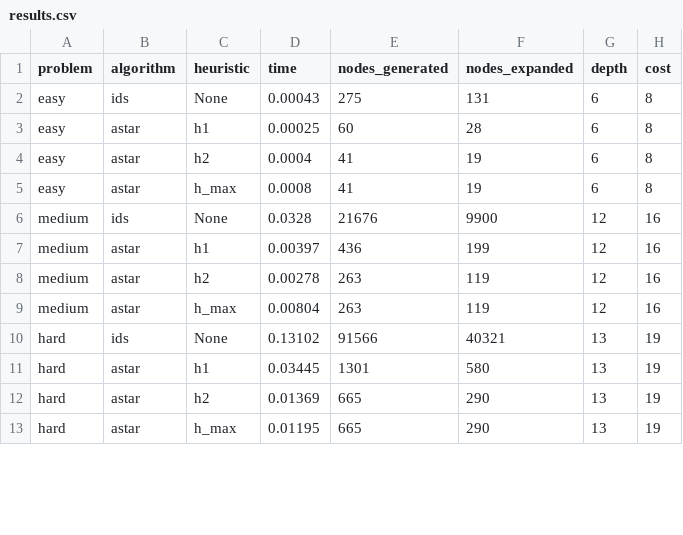
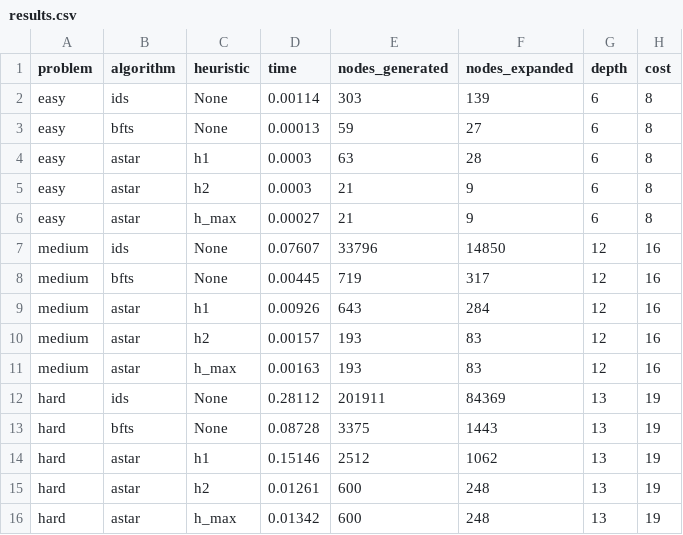
Before and after one commit to ffex/satellite-02-exam, a CSV file: results.csv, drawn as a sheet; only a part is shown; the diff covers the shown part only.

Commit message:
fixes heuristics

```diff
--- a/results.csv
+++ b/results.csv
@@ -1,13 +1,16 @@
 problem,algorithm,heuristic,time,nodes_generated,nodes_expanded,depth,cost
-easy,ids,None,0.00043,275,131,6,8
-easy,astar,h1,0.00025,60,28,6,8
-easy,astar,h2,0.0004,41,19,6,8
-easy,astar,h_max,0.0008,41,19,6,8
-medium,ids,None,0.0328,21676,9900,12,16
-medium,astar,h1,0.00397,436,199,12,16
-medium,astar,h2,0.00278,263,119,12,16
-medium,astar,h_max,0.00804,263,119,12,16
-hard,ids,None,0.13102,91566,40321,13,19
-hard,astar,h1,0.03445,1301,580,13,19
-hard,astar,h2,0.01369,665,290,13,19
-hard,astar,h_max,0.01195,665,290,13,19
+easy,ids,None,0.00114,303,139,6,8
+easy,bfts,None,0.00013,59,27,6,8
+easy,astar,h1,0.0003,63,28,6,8
+easy,astar,h2,0.0003,21,9,6,8
+easy,astar,h_max,0.00027,21,9,6,8
+medium,ids,None,0.07607,33796,14850,12,16
+medium,bfts,None,0.00445,719,317,12,16
+medium,astar,h1,0.00926,643,284,12,16
+medium,astar,h2,0.00157,193,83,12,16
+medium,astar,h_max,0.00163,193,83,12,16
+hard,ids,None,0.28112,201911,84369,13,19
+hard,bfts,None,0.08728,3375,1443,13,19
+hard,astar,h1,0.15146,2512,1062,13,19
+hard,astar,h2,0.01261,600,248,13,19
+hard,astar,h_max,0.01342,600,248,13,19
```
Also changed, not shown: 5 added rows and 12 removed rows elsewhere in this file, 3 other files.
